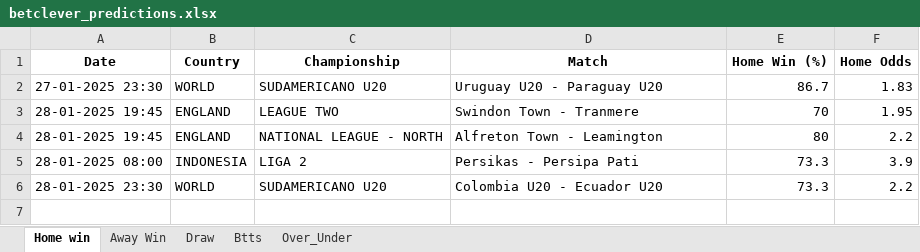
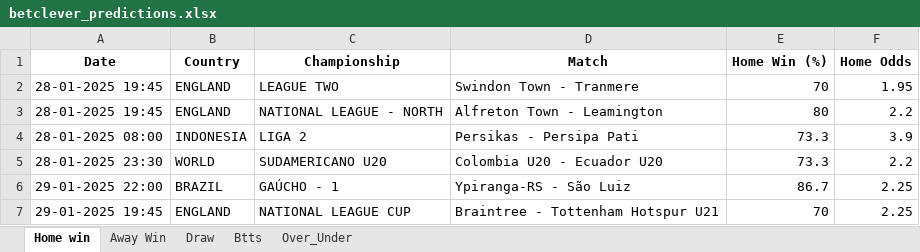
Before and after one commit to dcosta-da/soccer_predictions_scraper, an Excel workbook: scraper/data/betclever_predictions.xlsx, sheet Home win, drawn as a sheet; values as stored, in another font and other column widths than the file's, no borders; removed rows and columns are numbered as before the commit, all else as after; the diff names each change by its address in the sheet, - before the commit and + after, or states it on an @@ line.

```diff
--- a/scraper/data/betclever_predictions.xlsx (sheet Home win)
+++ b/scraper/data/betclever_predictions.xlsx (sheet Home win)
-row 2: 27-01-2025 23:30 | WORLD | SUDAMERICANO U20 | Uruguay U20 - Paraguay U20 | 86.7 | 1.83
+row 6: 29-01-2025 22:00 | BRAZIL | GAÚCHO - 1 | Ypiranga-RS - São Luiz | 86.7 | 2.25
+row 7: 29-01-2025 19:45 | ENGLAND | NATIONAL LEAGUE CUP | Braintree - Tottenham Hotspur U21 | 70 | 2.25
```
Also changed, not shown: sheet Btts, sheet Over_Under, sheet Draw.
